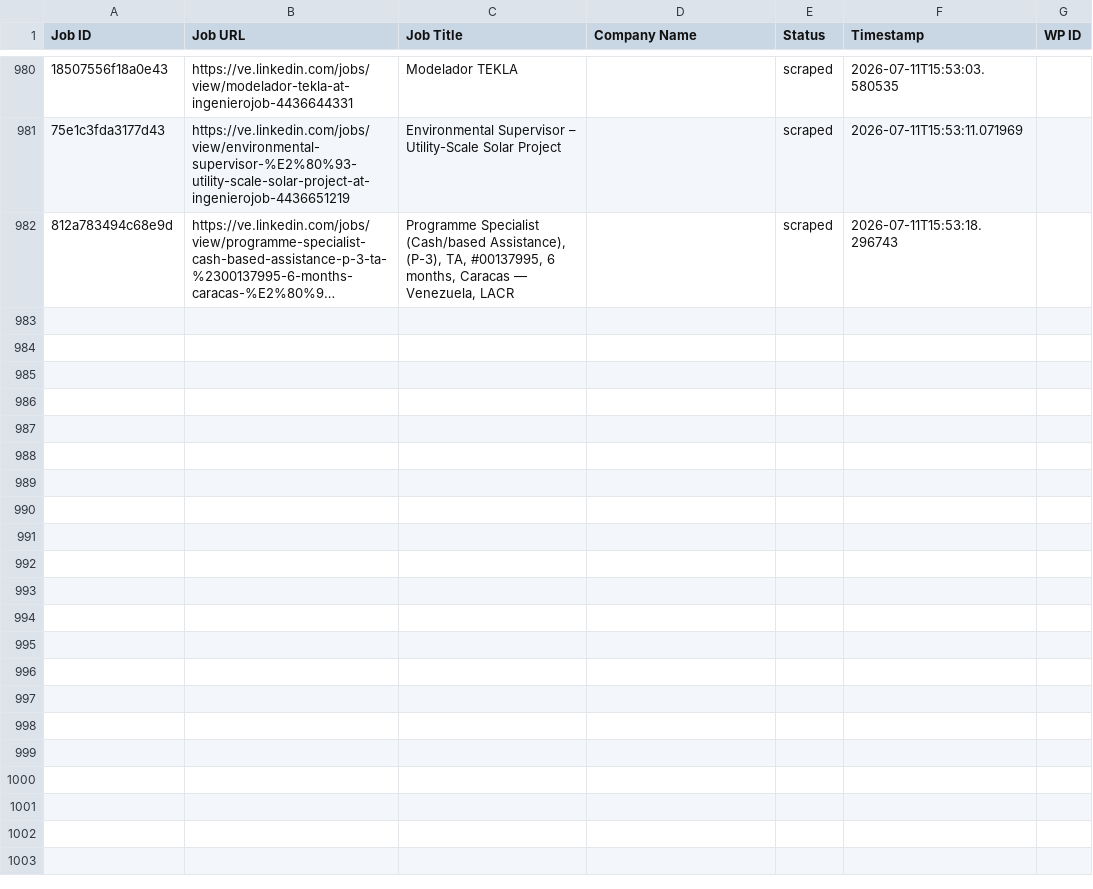
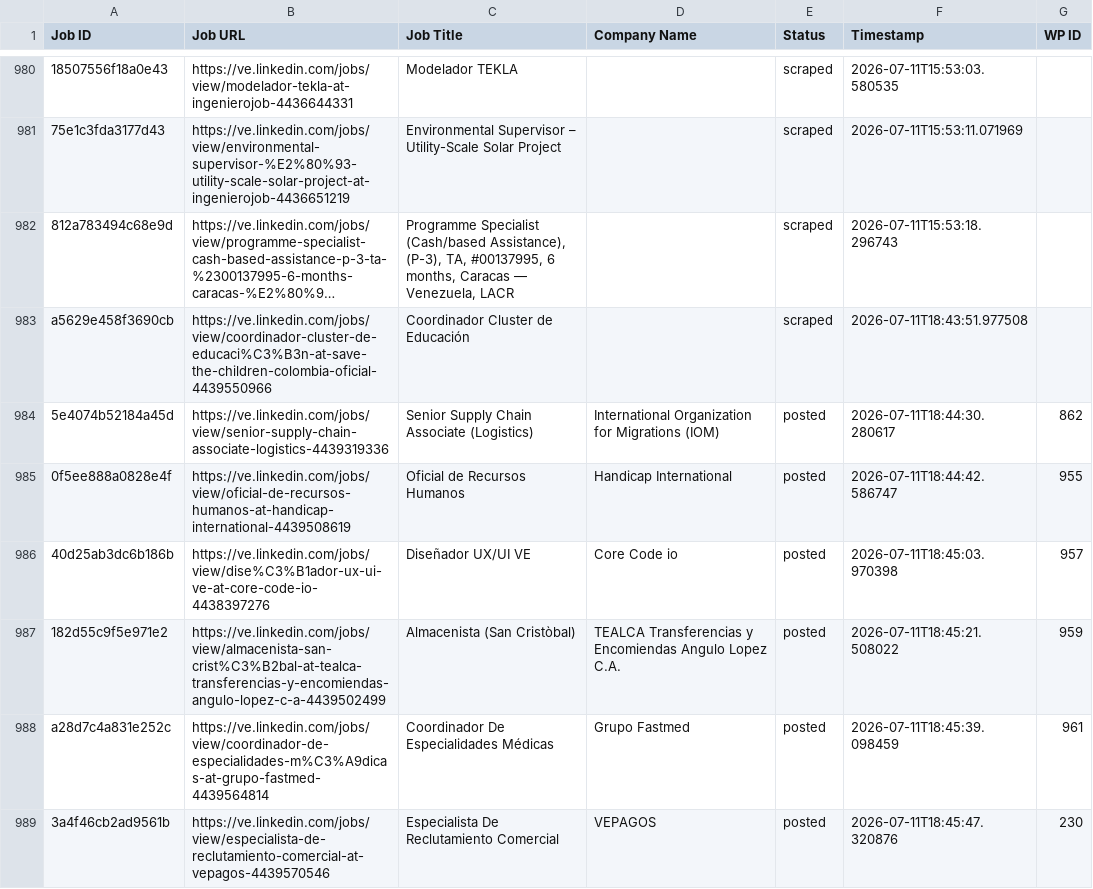
Before and after one commit to mimusdesign/ve, a CSV file: processed_jobs.csv, drawn as a sheet; only a part is shown, gaps mark what is left out; long unchanged cells end in …; the diff covers the shown part only; the diff names each change by its address in the sheet, - before the commit and + after, or states it on an @@ line.

```diff
--- a/processed_jobs.csv
+++ b/processed_jobs.csv
+row 983: a5629e458f3690cb | https://ve.linkedin.com/jobs/view/coordinador-cluster-de-educaci%C3%B3n-at-save-the-children-colombia-oficial-4439550966 | Coordinador Cluster de Educación |  | scraped | 2026-07-11T18:43:51.977508
+row 984: 5e4074b52184a45d | https://ve.linkedin.com/jobs/view/senior-supply-chain-associate-logistics-4439319336 | Senior Supply Chain Associate (Logistics) | International Organization for Migrations (IOM) | posted | 2026-07-11T18:44:30.280617 | 862
+row 985: 0f5ee888a0828e4f | https://ve.linkedin.com/jobs/view/oficial-de-recursos-humanos-at-handicap-international-4439508619 | Oficial de Recursos Humanos | Handicap International | posted | 2026-07-11T18:44:42.586747 | 955
+row 986: 40d25ab3dc6b186b | https://ve.linkedin.com/jobs/view/dise%C3%B1ador-ux-ui-ve-at-core-code-io-4438397276 | Diseñador UX/UI VE | Core Code io | posted | 2026-07-11T18:45:03.970398 | 957
+row 987: 182d55c9f5e971e2 | https://ve.linkedin.com/jobs/view/almacenista-san-crist%C3%B2bal-at-tealca-transferencias-y-encomiendas-angulo-lopez-c-a-4439502499 | Almacenista (San Cristòbal) | TEALCA Transferencias y Encomiendas Angulo Lopez C.A. | posted | 2026-07-11T18:45:21.508022 | 959
+row 988: a28d7c4a831e252c | https://ve.linkedin.com/jobs/view/coordinador-de-especialidades-m%C3%A9dicas-at-grupo-fastmed-4439564814 | Coordinador De Especialidades Médicas | Grupo Fastmed | posted | 2026-07-11T18:45:39.098459 | 961
+row 989: 3a4f46cb2ad9561b | https://ve.linkedin.com/jobs/view/especialista-de-reclutamiento-comercial-at-vepagos-4439570546 | Especialista De Reclutamiento Comercial | VEPAGOS | posted | 2026-07-11T18:45:47.320876 | 230
```
Also changed, not shown: 19 added rows elsewhere in this file.
